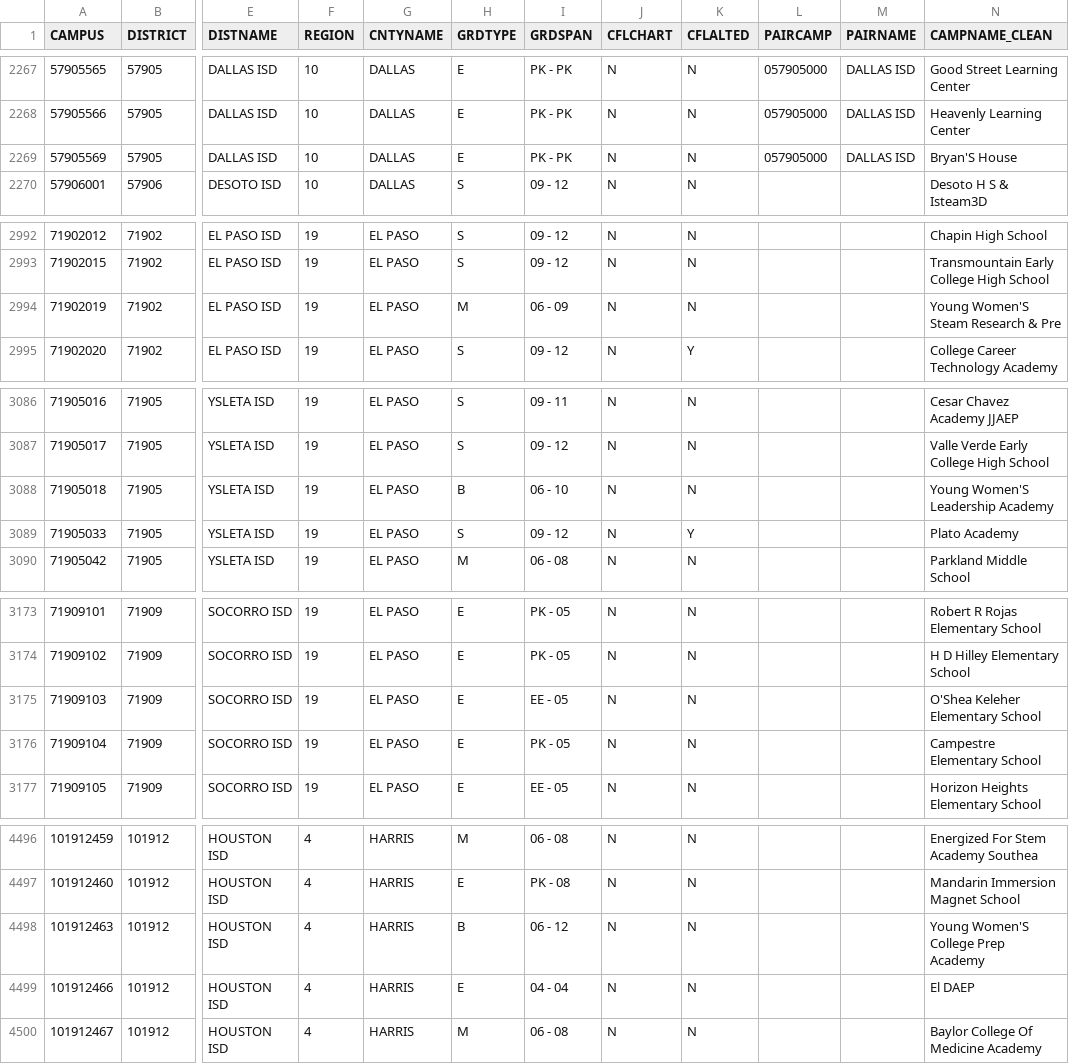
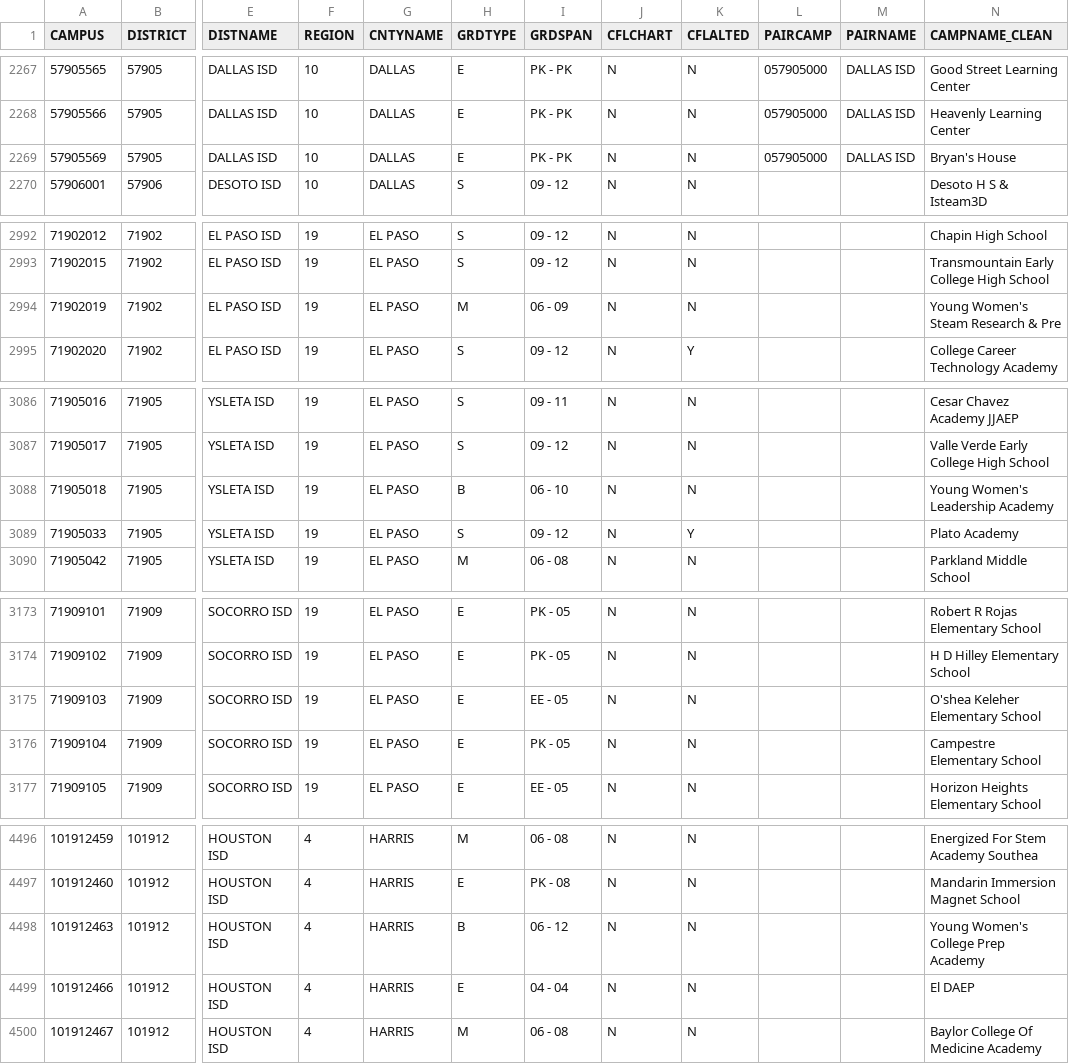
Before and after one commit to texastribune/scuole-data, a CSV file: tapr/2019-2020/campus/entities.csv, drawn as a sheet; only a part is shown, gaps mark what is left out; the diff covers the shown part only; the diff names each change by its address in the sheet, - before the commit and + after, or states it on an @@ line.

```diff
--- a/tapr/2019-2020/campus/entities.csv
+++ b/tapr/2019-2020/campus/entities.csv
-N2269 (CAMPNAME_CLEAN): Bryan'S House
+N2269 (CAMPNAME_CLEAN): Bryan's House
-N2994 (CAMPNAME_CLEAN): Young Women'S Steam Research & Pre
+N2994 (CAMPNAME_CLEAN): Young Women's Steam Research & Pre
-N3088 (CAMPNAME_CLEAN): Young Women'S Leadership Academy
+N3088 (CAMPNAME_CLEAN): Young Women's Leadership Academy
-N3175 (CAMPNAME_CLEAN): O'Shea Keleher Elementary School
+N3175 (CAMPNAME_CLEAN): O'shea Keleher Elementary School
-N4498 (CAMPNAME_CLEAN): Young Women'S College Prep Academy
+N4498 (CAMPNAME_CLEAN): Young Women's College Prep Academy
```
Also changed, not shown: 18 edited cells elsewhere in this file, 1 other file.
